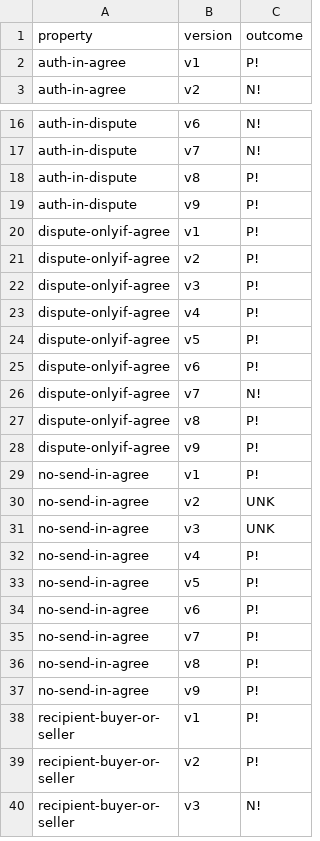
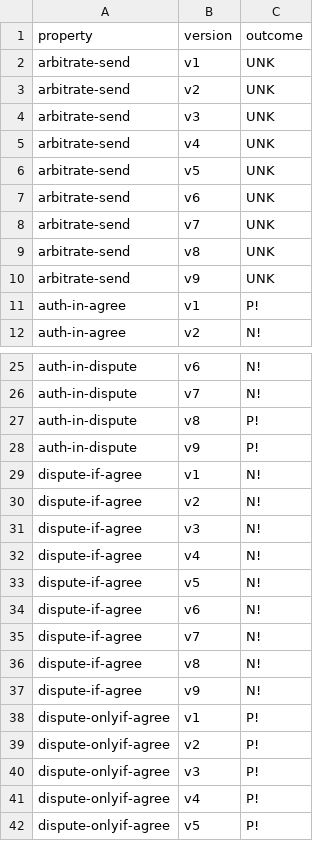
Before and after one commit to Eic17H/contracts-verification-benchmark, a CSV file: contracts/escrow/solcmc-z3.csv, drawn as a sheet; only a part is shown, gaps mark what is left out; the shorter side is filled out with more unchanged rows; the diff covers the shown part only; the diff names each change by its address in the sheet, - before the commit and + after, or states it on an @@ line.

```diff
--- a/contracts/escrow/solcmc-z3.csv
+++ b/contracts/escrow/solcmc-z3.csv
+row 2: arbitrate-send | v1 | UNK
+row 3: arbitrate-send | v2 | UNK
+row 4: arbitrate-send | v3 | UNK
+row 5: arbitrate-send | v4 | UNK
+row 6: arbitrate-send | v5 | UNK
+row 7: arbitrate-send | v6 | UNK
+row 8: arbitrate-send | v7 | UNK
+row 9: arbitrate-send | v8 | UNK
+row 10: arbitrate-send | v9 | UNK
+row 29: dispute-if-agree | v1 | N!
+row 30: dispute-if-agree | v2 | N!
+row 31: dispute-if-agree | v3 | N!
+row 32: dispute-if-agree | v4 | N!
+row 33: dispute-if-agree | v5 | N!
+row 34: dispute-if-agree | v6 | N!
+row 35: dispute-if-agree | v7 | N!
+row 36: dispute-if-agree | v8 | N!
+row 37: dispute-if-agree | v9 | N!
```
Also changed, not shown: 9 added rows elsewhere in this file, contracts/escrow/solcmc-eld.csv, 3 other files.
